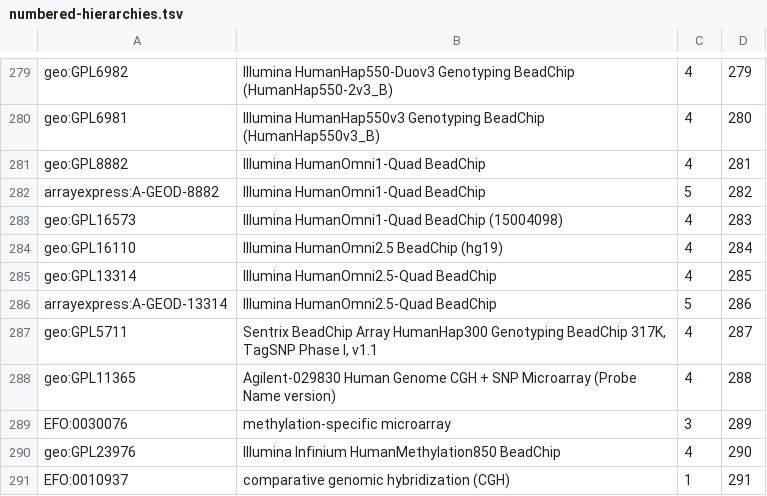
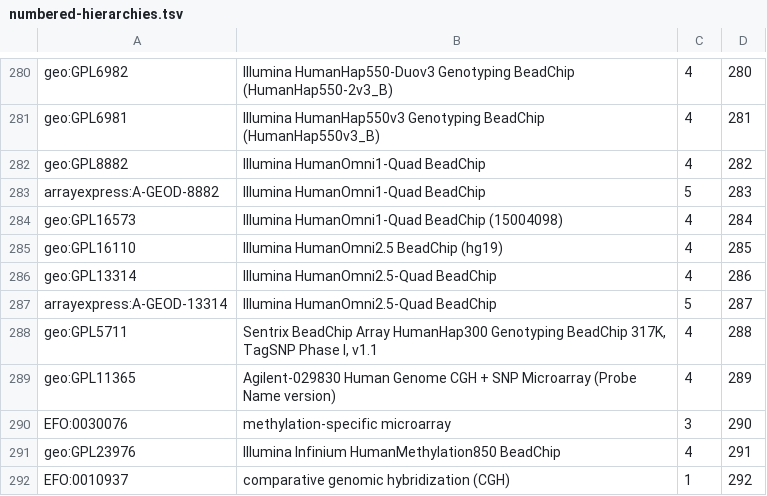
Before and after one commit to progenetix/byconeer, a TSV file: rsrc/GenomePlatforms/numbered-hierarchies.tsv, drawn as a sheet; only a part is shown, gaps mark what is left out; addresses are those after the commit; the diff covers the shown part only; the diff names each change by its address in the sheet, - before the commit and + after, or states it on an @@ line.

```diff
--- a/rsrc/GenomePlatforms/numbered-hierarchies.tsv
+++ b/rsrc/GenomePlatforms/numbered-hierarchies.tsv
-D280: 279
+D280: 280
-D281: 280
+D281: 281
-D282: 281
+D282: 282
-D283: 282
+D283: 283
-D284: 283
+D284: 284
-D285: 284
+D285: 285
-D286: 285
+D286: 286
-D287: 286
+D287: 287
-D288: 287
+D288: 288
-D289: 288
+D289: 289
-D290: 289
+D290: 290
-D291: 290
+D291: 291
-D292: 291
+D292: 292
```
Also changed, not shown: 1 added row and 27 edited cells elsewhere in this file, 5 other files.
